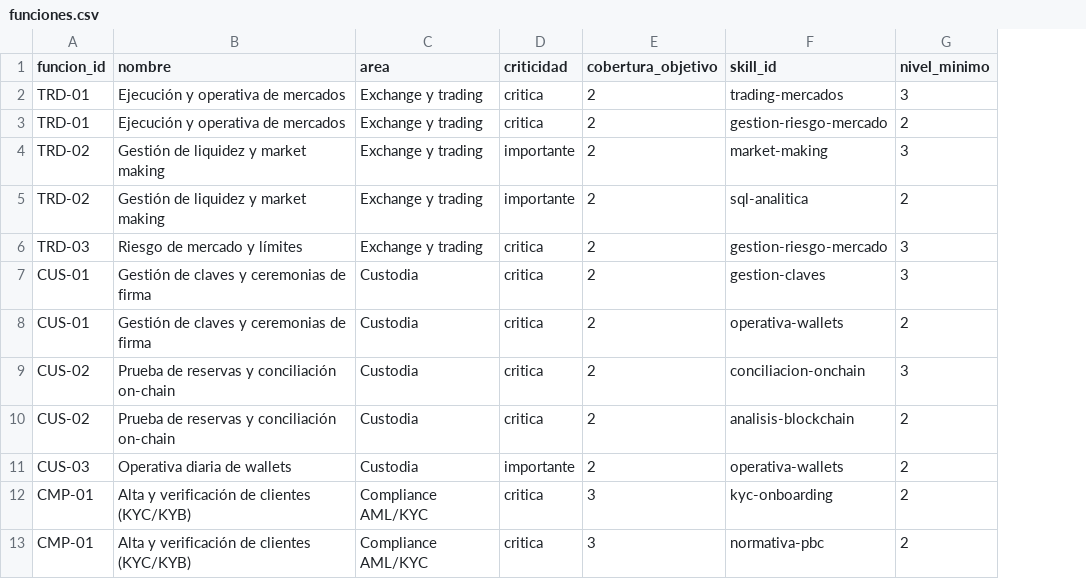
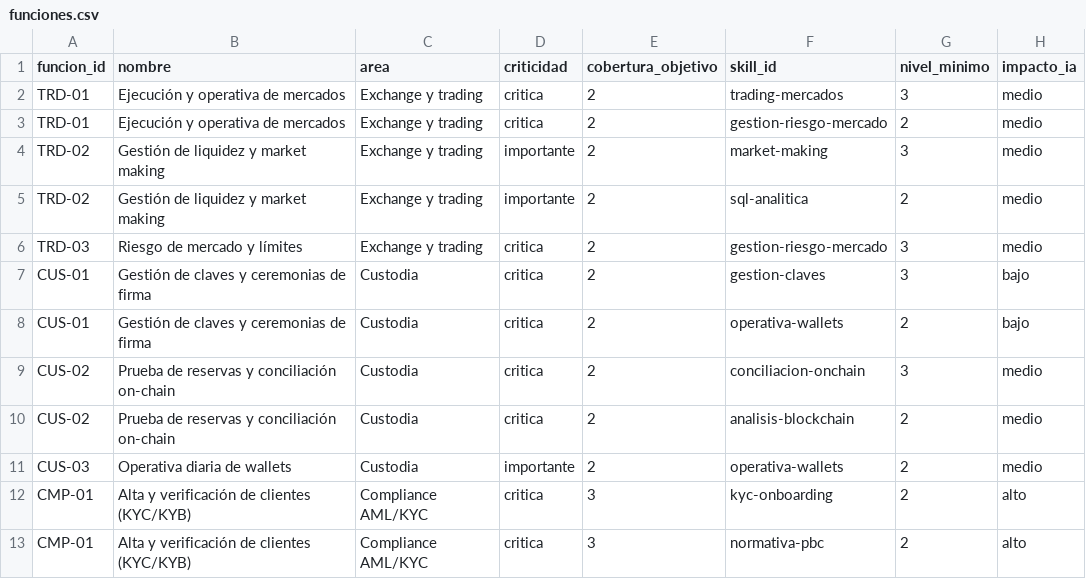
Before and after one commit to andfermen/People-OS-ACME, a CSV file: salidas/sheets/funciones.csv, drawn as a sheet; only a part is shown; the diff names each change by its address in the sheet, - before the commit and + after, or states it on an @@ line.

```diff
--- a/salidas/sheets/funciones.csv
+++ b/salidas/sheets/funciones.csv
+column H (impacto_ia), rows 2-13: medio | medio | medio | medio | medio | bajo | bajo | medio | medio | medio | alto | alto
```
Also changed, not shown: salidas/sheets/catalogo-formacion.csv, salidas/sheets/cobertura.csv, 20 other files.
